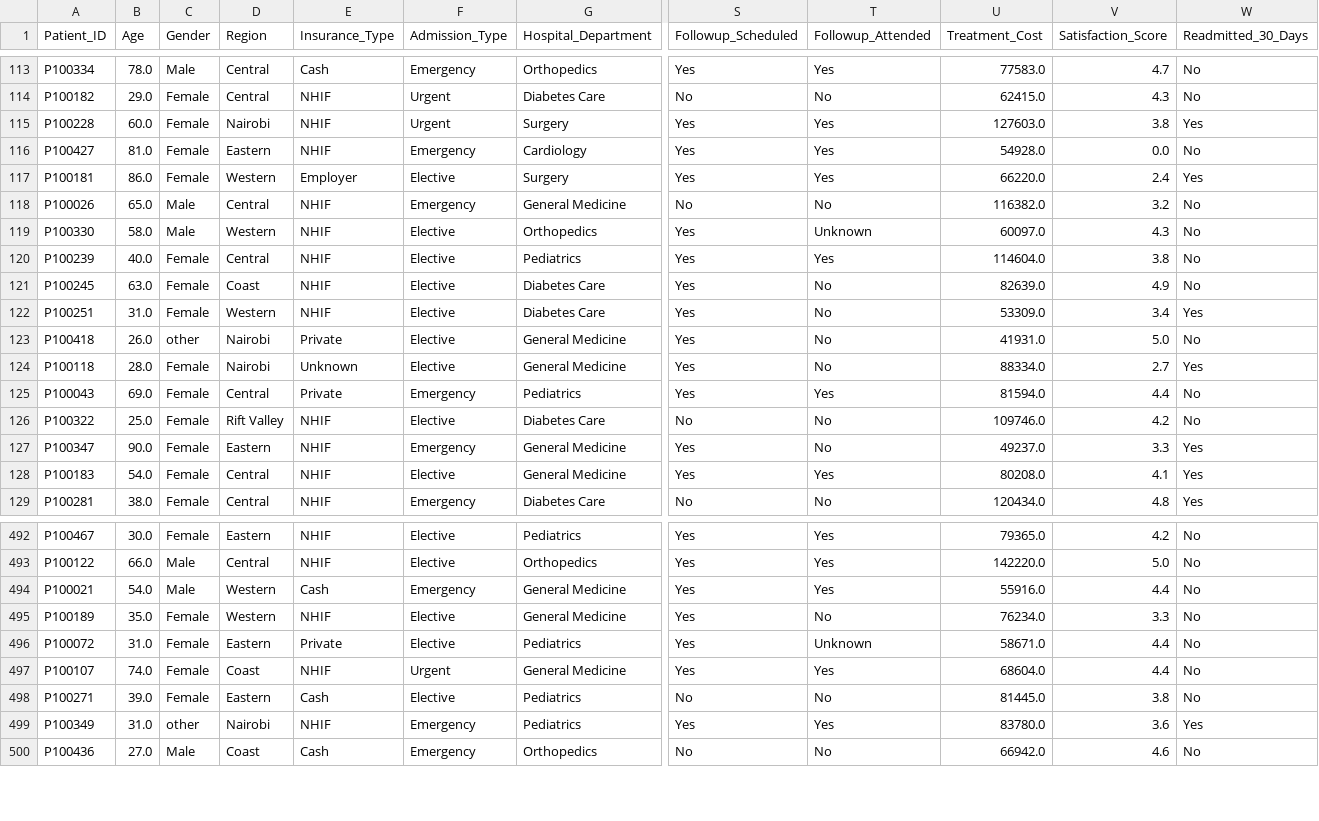
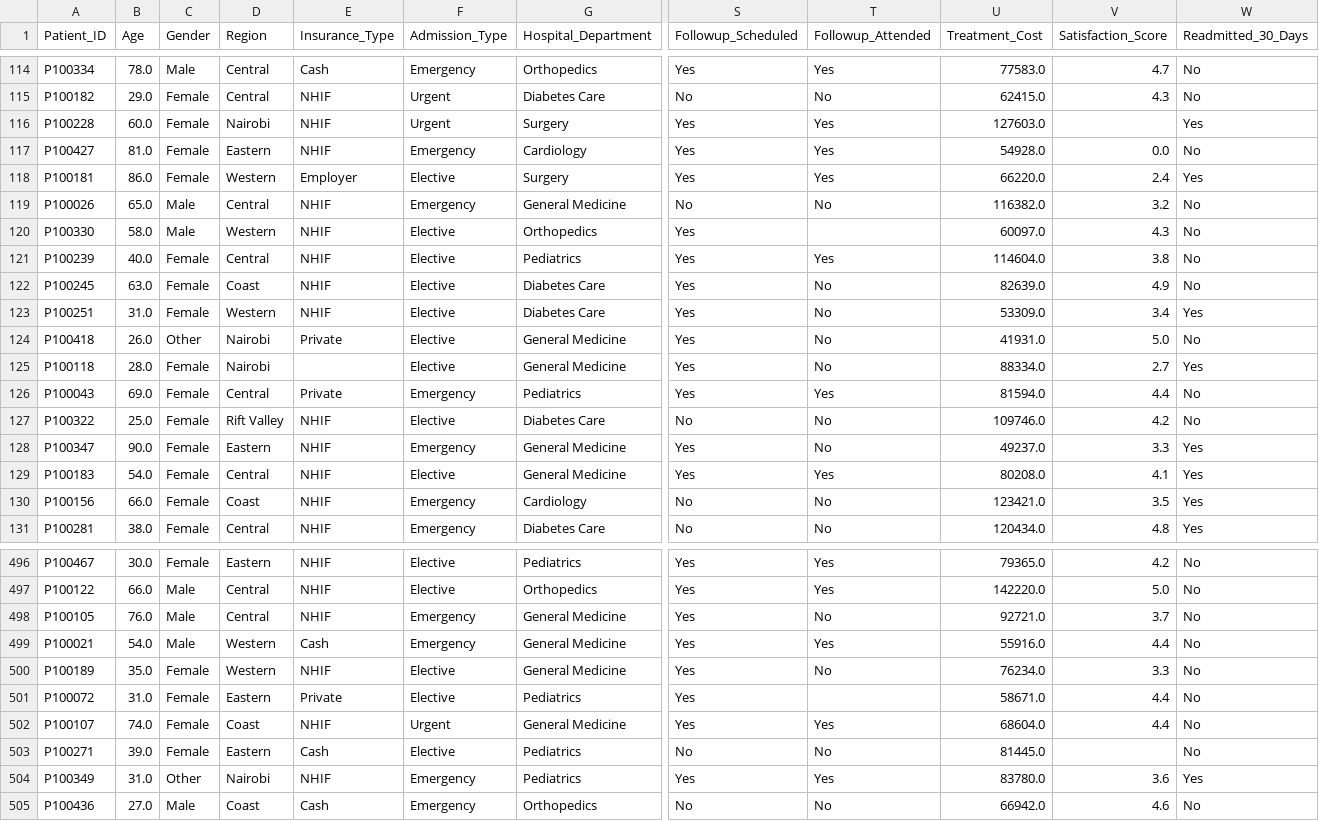
Before and after one commit to Clinton-Analyst/Healthcare_patient_readmission_risk_analysis_and-_predictive_modelling, a CSV file: data/processed/ProData.csv, drawn as a sheet; only a part is shown, gaps mark what is left out; addresses are those after the commit; rows hold the shown columns only; the diff covers the shown part only; the diff names each change by its address in the sheet, - before the commit and + after, or states it on an @@ line.

Commit message:
Data saved saved succeffely in data/prodata.csv

```diff
--- a/data/processed/ProData.csv
+++ b/data/processed/ProData.csv
-V116 (Satisfaction_Score): 3.8
+V116 (Satisfaction_Score): (empty)
-T120 (Followup_Attended): Unknown
+T120 (Followup_Attended): (empty)
-C124 (Gender): other
+C124 (Gender): Other
-E125 (Insurance_Type): Unknown
+E125 (Insurance_Type): (empty)
+row 130: P100156 | 66.0 | Female | Coast | NHIF | Emergency | Cardiology | No | No | 123421.0 | 3.5 | Yes
+row 498: P100105 | 76.0 | Male | Central | NHIF | Emergency | General Medicine | Yes | No | 92721.0 | 3.7 | No
-T501 (Followup_Attended): Unknown
+T501 (Followup_Attended): (empty)
-V503 (Satisfaction_Score): 3.8
+V503 (Satisfaction_Score): (empty)
-C504 (Gender): other
+C504 (Gender): Other
```
Also changed, not shown: 3 added rows and 53 edited cells elsewhere in this file, figures/Average_Glucose_outliers.csv, figures/Length_of_Stay_outliers.csv, 2 other files.
